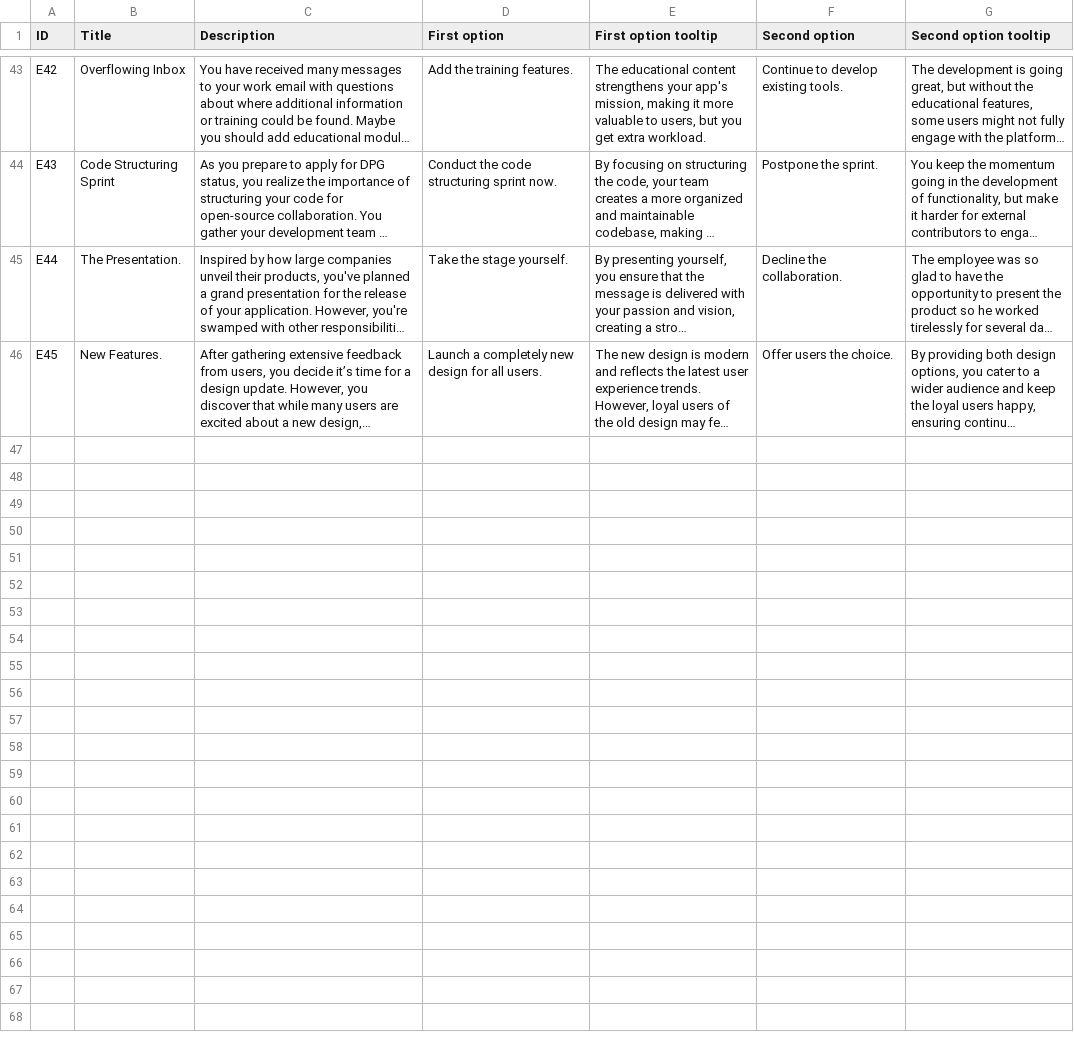
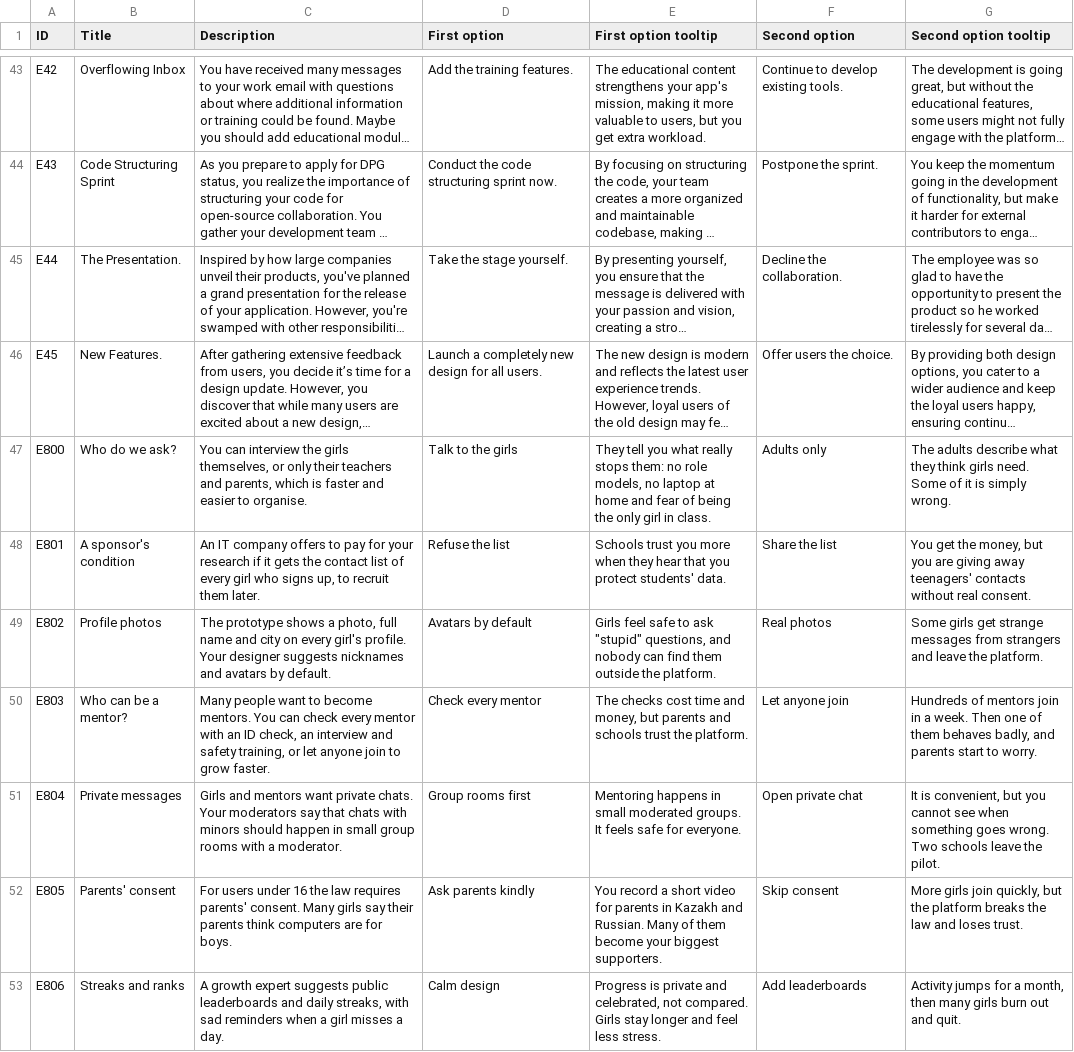
Before and after one commit to Kazakh-British-Technical-University/dpgsim, a CSV file: dpg_sim_export/Data/en/Events.csv, drawn as a sheet; only a part is shown, gaps mark what is left out; long unchanged cells end in …; the diff covers the shown part only; the diff names each change by its address in the sheet, - before the commit and + after, or states it on an @@ line.

Commit message:
EDD. Add Girls in Tech Mentors scenario (SDG 5)
New scenario for the city zone (MapRegion 2): a small team builds a
free, open-source platform where schoolgirls from small towns meet
women mentors in IT and learn to code safely. 13 events (E800-E812)
built around ethical design dilemmas: inclusive research, selling
users' data, privacy for minors, mentor safety checks, private chats
with minors, parental consent, dark patterns, algorithmic bias,
stereotypes in marketing, inclusion of girls without a laptop and
handling a harassment report.

- Scenarios/Scenario_GirlsInTechMentors.txt: new scenario file
- Events.csv: event logic rows E800-E812
- en/Events.csv: English texts for E800-E812
- en/Scenarios.csv: scenario row ID 80

Only new rows are appended; existing rows, code and structure are
unchanged. Unused ID range chosen to avoid conflicts with other open PRs.

```diff
--- a/dpg_sim_export/Data/en/Events.csv
+++ b/dpg_sim_export/Data/en/Events.csv
+row 47: E800 | Who do we ask? | You can interview the girls themselves, or only their teachers and parents, which is faster and easier to organise. | Talk to the girls | They tell you what really stops them: no role models, no laptop at home and fear of being the only girl in class. | Adults only | The adults describe what they think girls need. Some of it is simply wrong.
+row 48: E801 | A sponsor's condition | An IT company offers to pay for your research if it gets the contact list of every girl who signs up, to recruit them later. | Refuse the list | Schools trust you more when they hear that you protect students' data. | Share the list | You get the money, but you are giving away teenagers' contacts without real consent.
+row 49: E802 | Profile photos | The prototype shows a photo, full name and city on every girl's profile. Your designer suggests nicknames and avatars by default. | Avatars by default | Girls feel safe to ask "stupid" questions, and nobody can find them outside the platform. | Real photos | Some girls get strange messages from strangers and leave the platform.
+row 50: E803 | Who can be a mentor? | Many people want to become mentors. You can check every mentor with an ID check, an interview and safety training, or let anyone join to grow faster. | Check every mentor | The checks cost time and money, but parents and schools trust the platform. | Let anyone join | Hundreds of mentors join in a week. Then one of them behaves badly, and parents start to worry.
+row 51: E804 | Private messages | Girls and mentors want private chats. Your moderators say that chats with minors should happen in small group rooms with a moderator. | Group rooms first | Mentoring happens in small moderated groups. It feels safe for everyone. | Open private chat | It is convenient, but you cannot see when something goes wrong. Two schools leave the pilot.
+row 52: E805 | Parents' consent | For users under 16 the law requires parents' consent. Many girls say their parents think computers are for boys. | Ask parents kindly | You record a short video for parents in Kazakh and Russian. Many of them become your biggest supporters. | Skip consent | More girls join quickly, but the platform breaks the law and loses trust.
+row 53: E806 | Streaks and ranks | A growth expert suggests public leaderboards and daily streaks, with sad reminders when a girl misses a day. | Calm design | Progress is private and celebrated, not compared. Girls stay longer and feel less stress. | Add leaderboards | Activity jumps for a month, then many girls burn out and quit.
```
Also changed, not shown: 6 added rows elsewhere in this file, 3 other files.
